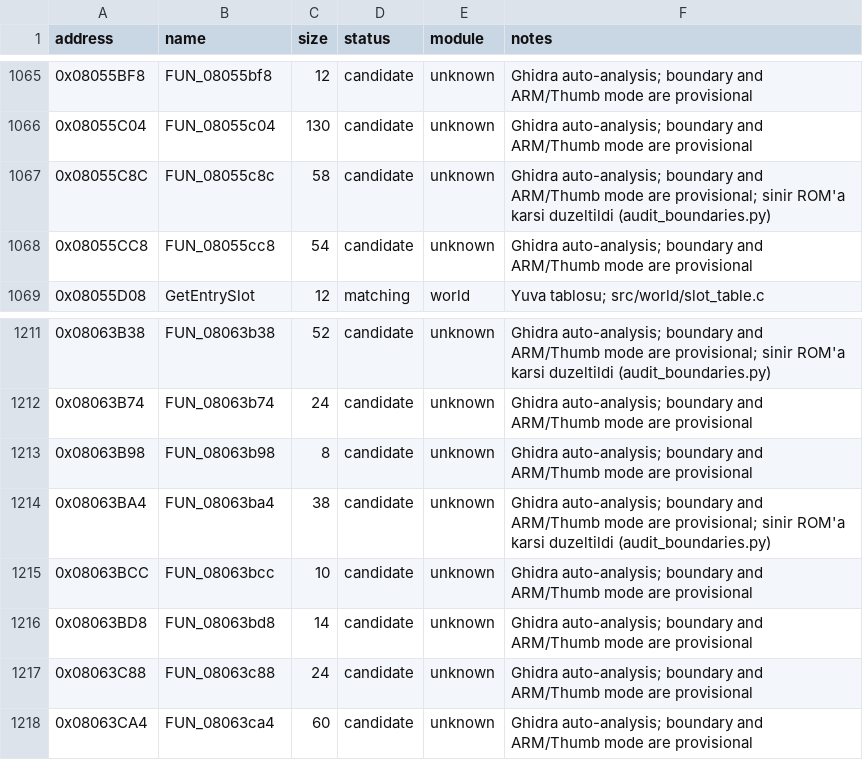
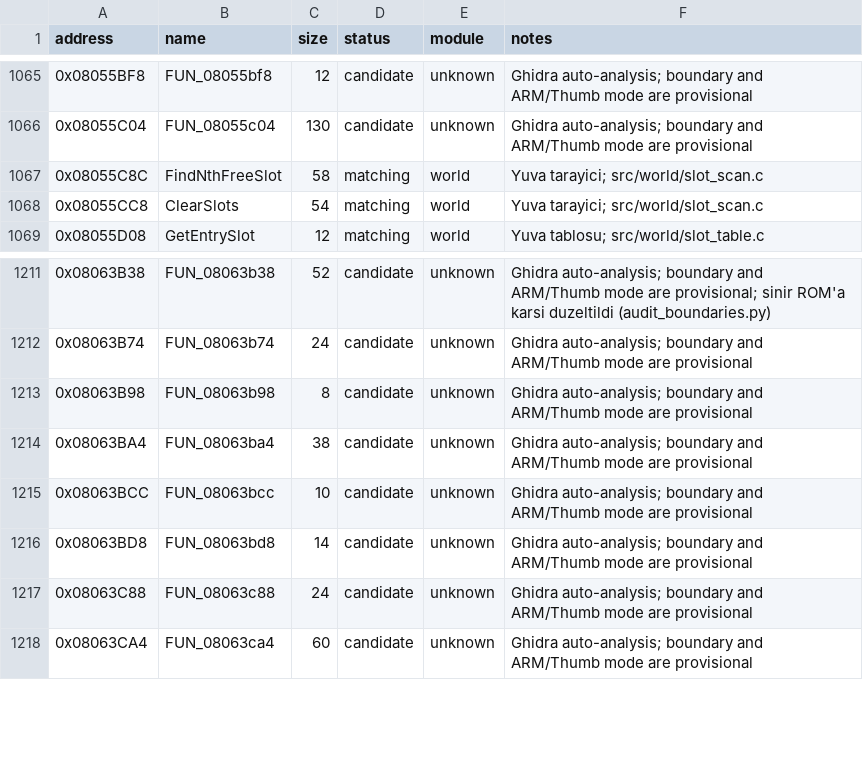
Before and after one commit to ahm3texe/gta-advance, a CSV file: data/functions.csv, drawn as a sheet; only a part is shown, gaps mark what is left out.

```diff
--- a/data/functions.csv
+++ b/data/functions.csv
@@ -1066,4 +1066,4 @@ address,name,size,status,module,notes
 0x08055C04,FUN_08055c04,130,candidate,unknown,Ghidra auto-analysis; boundary and ARM/Thumb mode are provisional
-0x08055C8C,FUN_08055c8c,58,candidate,unknown,Ghidra auto-analysis; boundary and ARM/Thumb mode are provisional; sinir ROM'a karsi duzeltildi (audit_boundaries.py)
-0x08055CC8,FUN_08055cc8,54,candidate,unknown,Ghidra auto-analysis; boundary and ARM/Thumb mode are provisional
+0x08055C8C,FindNthFreeSlot,58,matching,world,"Yuva tarayici; src/world/slot_scan.c"
+0x08055CC8,ClearSlots,54,matching,world,"Yuva tarayici; src/world/slot_scan.c"
 0x08055D08,GetEntrySlot,12,matching,world,Yuva tablosu; src/world/slot_table.c
@@ -1213,3 +1213,3 @@ address,name,size,status,module,notes
 0x08063B98,FUN_08063b98,8,candidate,unknown,Ghidra auto-analysis; boundary and ARM/Thumb mode are provisional
-0x08063BA4,FUN_08063ba4,38,candidate,unknown,Ghidra auto-analysis; boundary and ARM/Thumb mode are provisional; sinir ROM'a karsi duzeltildi (audit_boundaries.py)
+0x08063BA4,FUN_08063ba4,38,candidate,unknown,Ghidra auto-analysis; boundary and ARM/Thumb mode are provisional
 0x08063BCC,FUN_08063bcc,10,candidate,unknown,Ghidra auto-analysis; boundary and ARM/Thumb mode are provisional
```
Also changed, not shown: data/c_sources.csv, data/matching_regions.csv, 4 other files.
